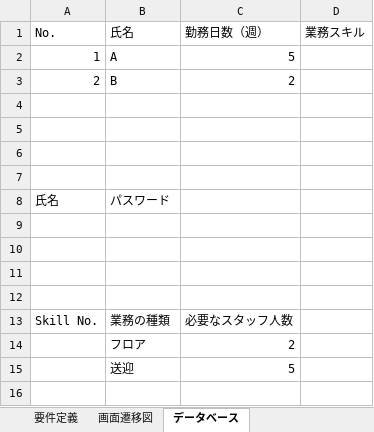
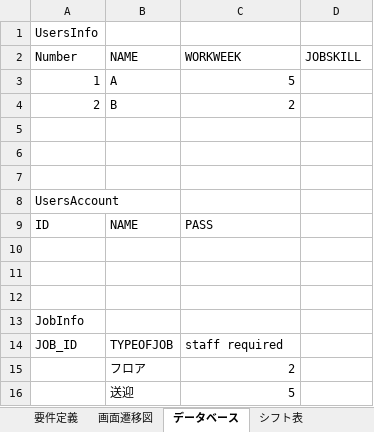
Before and after one commit to nishimura2460jp/ITWorkshop, an Excel workbook: 企業実習（要件定義）.xlsx, sheet データベース, drawn as a sheet; values as stored, in another font and other column widths than the file's, no borders; charts and pictures not drawn; removed rows and columns are numbered as before the commit, all else as after; the diff names each change by its address in the sheet, - before the commit and + after, or states it on an @@ line.

```diff
--- a/企業実習（要件定義）.xlsx (sheet データベース)
+++ b/企業実習（要件定義）.xlsx (sheet データベース)
+sheet tab: シフト表
-row 1: No. | 氏名 | 勤務日数（週） | 業務スキル
+row 1: UsersInfo
+row 2: Number | NAME | WORKWEEK | JOBSKILL
-A8: (empty)
+A8: UsersAccount
-row 8: 氏名 | パスワード
+row 9: ID | NAME | PASS
-A13: (empty)
+A13: JobInfo
-row 13: Skill No. | 業務の種類 | 必要なスタッフ人数
+row 14: JOB_ID | TYPEOFJOB | staff required
```
Also changed, not shown: sheet 要件定義, charts or pictures, 34 other files.
